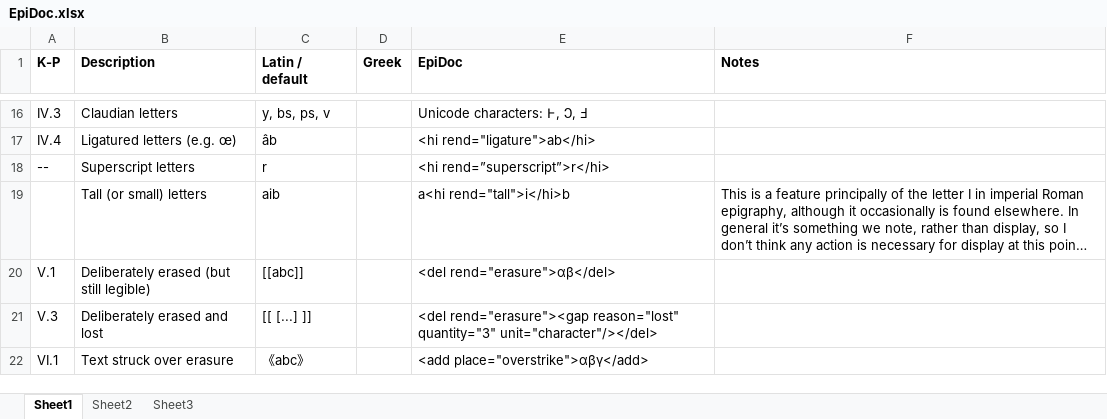
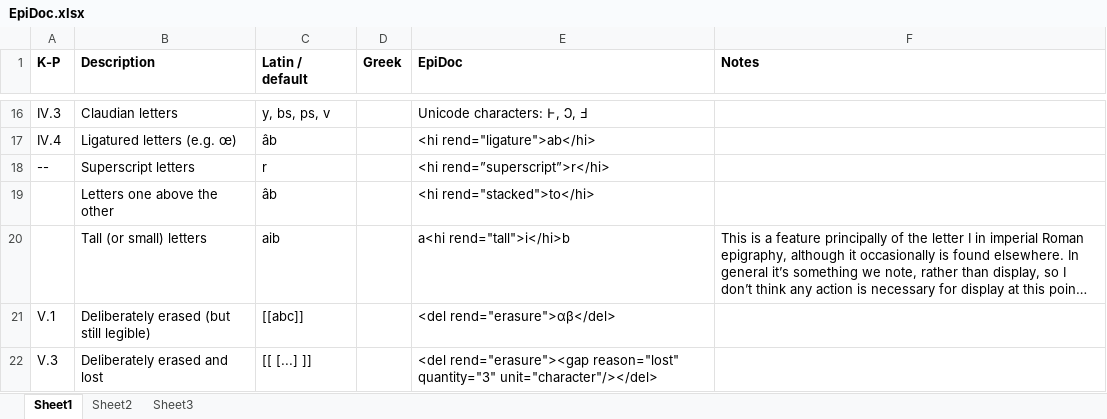
Before and after one commit to ISicily/ISicily, an Excel workbook: alists/EpiDoc.xlsx, sheet Sheet1, drawn as a sheet; only a part is shown, gaps mark what is left out; the shorter side is filled out with more unchanged rows; long unchanged cells end in …; values as stored, in another font and other column widths than the file's, no borders; the diff names each change by its address in the sheet, - before the commit and + after, or states it on an @@ line.

```diff
--- a/alists/EpiDoc.xlsx (sheet Sheet1)
+++ b/alists/EpiDoc.xlsx (sheet Sheet1)
+row 19:  | Letters one above the other | âb |  | <hi rend="stacked">to</hi>
```
Also changed, not shown: 13 other files.
